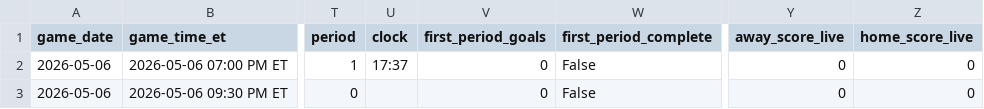
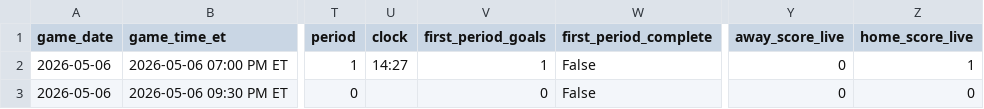
Before and after one commit to gauravgandhi01/first_period_stats, a CSV file: live/daily_slate_latest.csv, drawn as a sheet; only a part is shown, gaps mark what is left out; the diff names each change by its address in the sheet, - before the commit and + after, or states it on an @@ line.

Commit message:
auto: update firstperiodstats outputs for 2026-05-06 (2026-05-06 23:20:01 UTC)

```diff
--- a/live/daily_slate_latest.csv
+++ b/live/daily_slate_latest.csv
-U2 (clock): 17:37
+U2 (clock): 14:27
-V2 (first_period_goals): 0
+V2 (first_period_goals): 1
-Z2 (home_score_live): 0
+Z2 (home_score_live): 1
```
Also changed, not shown: 3 other files.
